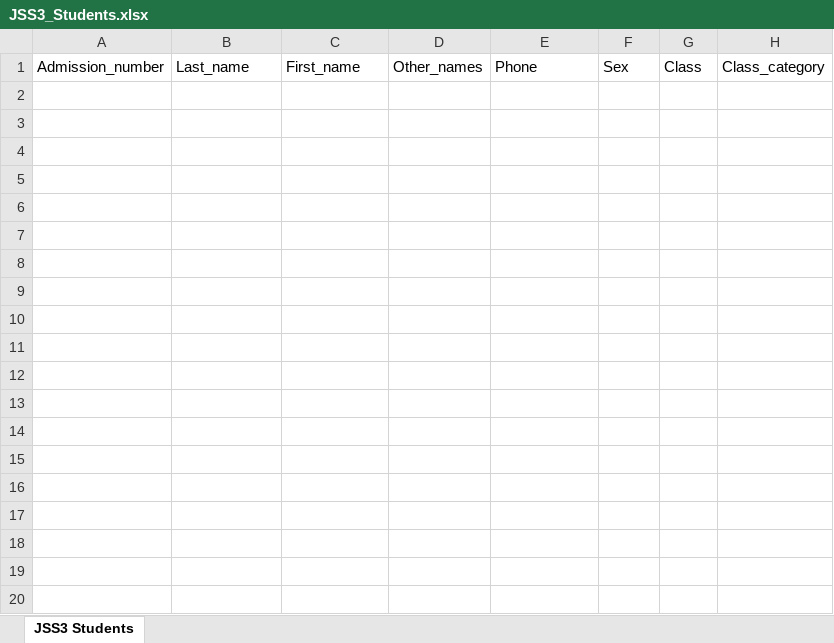
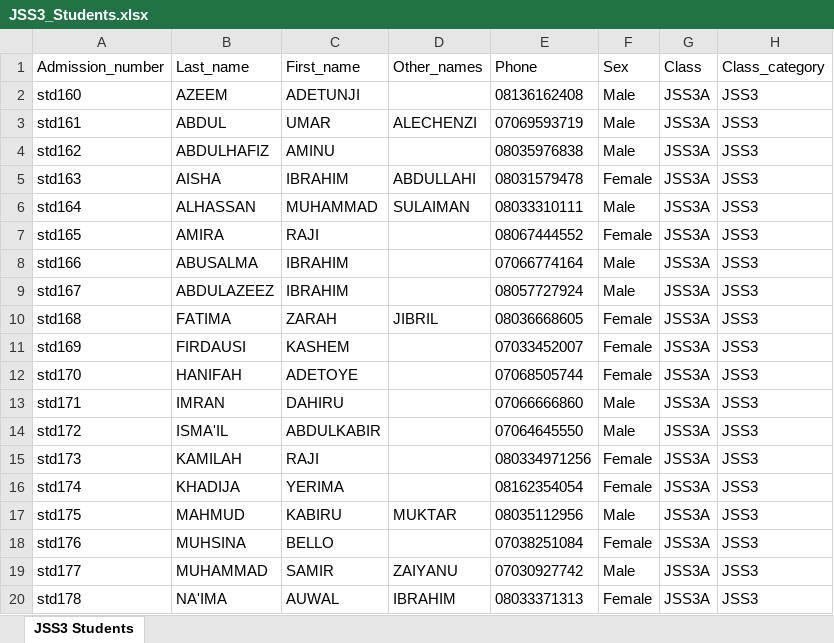
Before and after one commit to acetosyn/Ems-Exam-Server, an Excel workbook: static/data/database/JSS3_Students.xlsx, sheet JSS3 Students, drawn as a sheet; only a part is shown; values as stored, in another font and other column widths than the file's, no borders; the diff covers the shown part only; the diff names each change by its address in the sheet, - before the commit and + after, or states it on an @@ line.

```diff
--- a/static/data/database/JSS3_Students.xlsx (sheet JSS3 Students)
+++ b/static/data/database/JSS3_Students.xlsx (sheet JSS3 Students)
+row 2: std160 | AZEEM | ADETUNJI |  | 08136162408 | Male | JSS3A | JSS3
+row 3: std161 | ABDUL | UMAR | ALECHENZI | 07069593719 | Male | JSS3A | JSS3
+row 4: std162 | ABDULHAFIZ | AMINU |  | 08035976838 | Male | JSS3A | JSS3
+row 5: std163 | AISHA | IBRAHIM | ABDULLAHI | 08031579478 | Female | JSS3A | JSS3
+row 6: std164 | ALHASSAN | MUHAMMAD | SULAIMAN | 08033310111 | Male | JSS3A | JSS3
+row 7: std165 | AMIRA | RAJI |  | 08067444552 | Female | JSS3A | JSS3
+row 8: std166 | ABUSALMA | IBRAHIM |  | 07066774164 | Male | JSS3A | JSS3
+row 9: std167 | ABDULAZEEZ | IBRAHIM |  | 08057727924 | Male | JSS3A | JSS3
+row 10: std168 | FATIMA | ZARAH | JIBRIL | 08036668605 | Female | JSS3A | JSS3
+row 11: std169 | FIRDAUSI | KASHEM |  | 07033452007 | Female | JSS3A | JSS3
+row 12: std170 | HANIFAH | ADETOYE |  | 07068505744 | Female | JSS3A | JSS3
+row 13: std171 | IMRAN | DAHIRU |  | 07066666860 | Male | JSS3A | JSS3
+row 14: std172 | ISMA'IL | ABDULKABIR |  | 07064645550 | Male | JSS3A | JSS3
+row 15: std173 | KAMILAH | RAJI |  | 080334971256 | Female | JSS3A | JSS3
+row 16: std174 | KHADIJA | YERIMA |  | 08162354054 | Female | JSS3A | JSS3
+row 17: std175 | MAHMUD | KABIRU | MUKTAR | 08035112956 | Male | JSS3A | JSS3
+row 18: std176 | MUHSINA | BELLO |  | 07038251084 | Female | JSS3A | JSS3
+row 19: std177 | MUHAMMAD | SAMIR | ZAIYANU | 07030927742 | Male | JSS3A | JSS3
+row 20: std178 | NA'IMA | AUWAL | IBRAHIM | 08033371313 | Female | JSS3A | JSS3
```
Also changed, not shown: 55 added rows elsewhere in this sheet, static/data/database/JSS1_Students.xlsx, static/data/database/JSS2_Students.xlsx, 54 other files.
